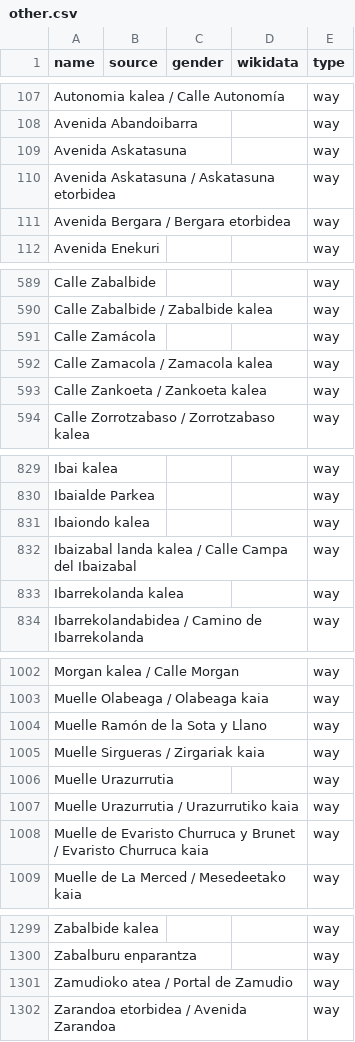
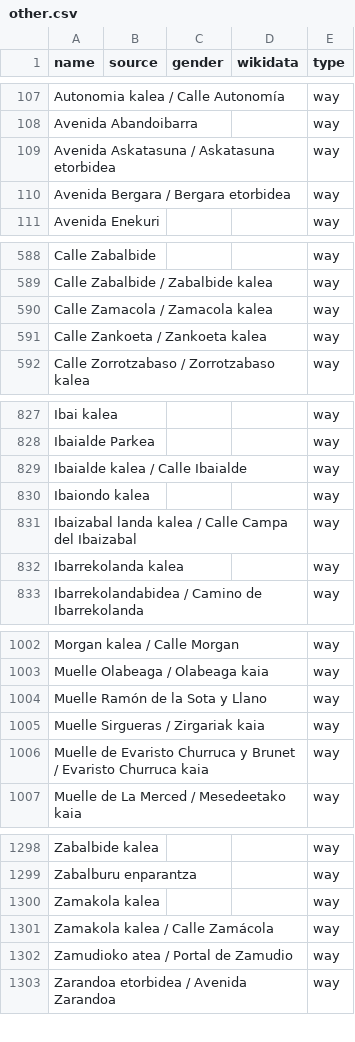
Before and after one commit to EqualStreetNames/equalstreetnames-bilbao, a CSV file: data/other.csv, drawn as a sheet; only a part is shown, gaps mark what is left out; removed rows and columns are numbered as before the commit, all else as after; the diff covers the shown part only; the diff names each change by its address in the sheet, - before the commit and + after, or states it on an @@ line.

```diff
--- a/data/other.csv
+++ b/data/other.csv
-row 109: Avenida Askatasuna |  |  |  | way
-row 591: Calle Zamácola |  |  |  | way
+row 829: Ibaialde kalea / Calle Ibaialde |  |  |  | way
-row 1006: Muelle Urazurrutia |  |  |  | way
-row 1007: Muelle Urazurrutia / Urazurrutiko kaia |  |  |  | way
+row 1300: Zamakola kalea |  |  |  | way
+row 1301: Zamakola kalea / Calle Zamácola |  |  |  | way
```
Also changed, not shown: 2 added rows elsewhere in this file, 2 other files.
